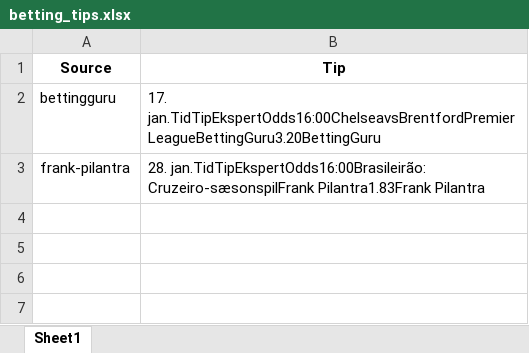
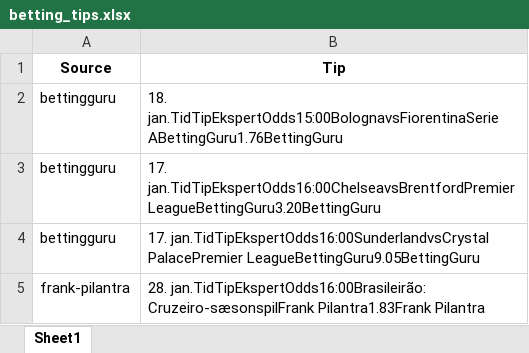
Before and after one commit to mahmad789/alerts, an Excel workbook: betting_tips.xlsx, sheet Sheet1, drawn as a sheet; values as stored, in another font and other column widths than the file's, no borders; the diff names each change by its address in the sheet, - before the commit and + after, or states it on an @@ line.

```diff
--- a/betting_tips.xlsx (sheet Sheet1)
+++ b/betting_tips.xlsx (sheet Sheet1)
+row 2: bettingguru | 18. jan.TidTipEkspertOdds15:00BolognavsFiorentinaSerie ABettingGuru1.76BettingGuru
+row 4: bettingguru | 17. jan.TidTipEkspertOdds16:00SunderlandvsCrystal PalacePremier LeagueBettingGuru9.05BettingGuru
```
